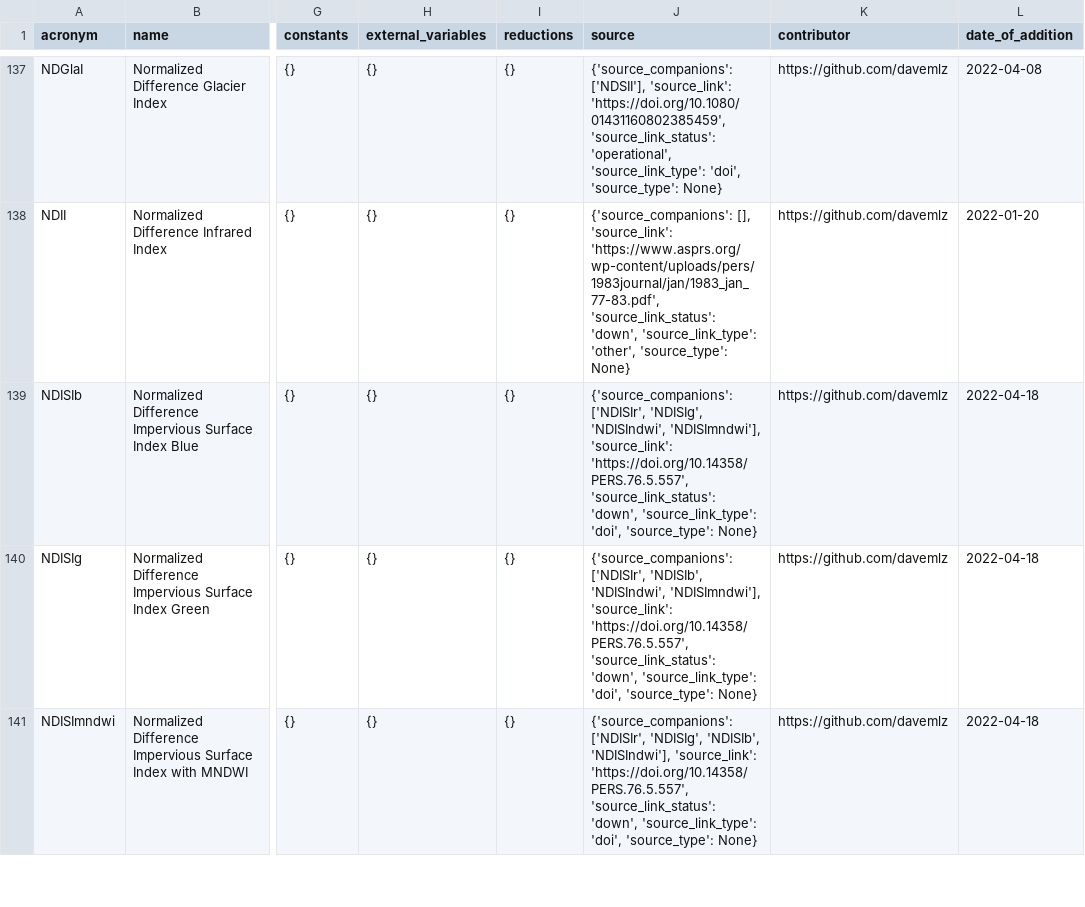
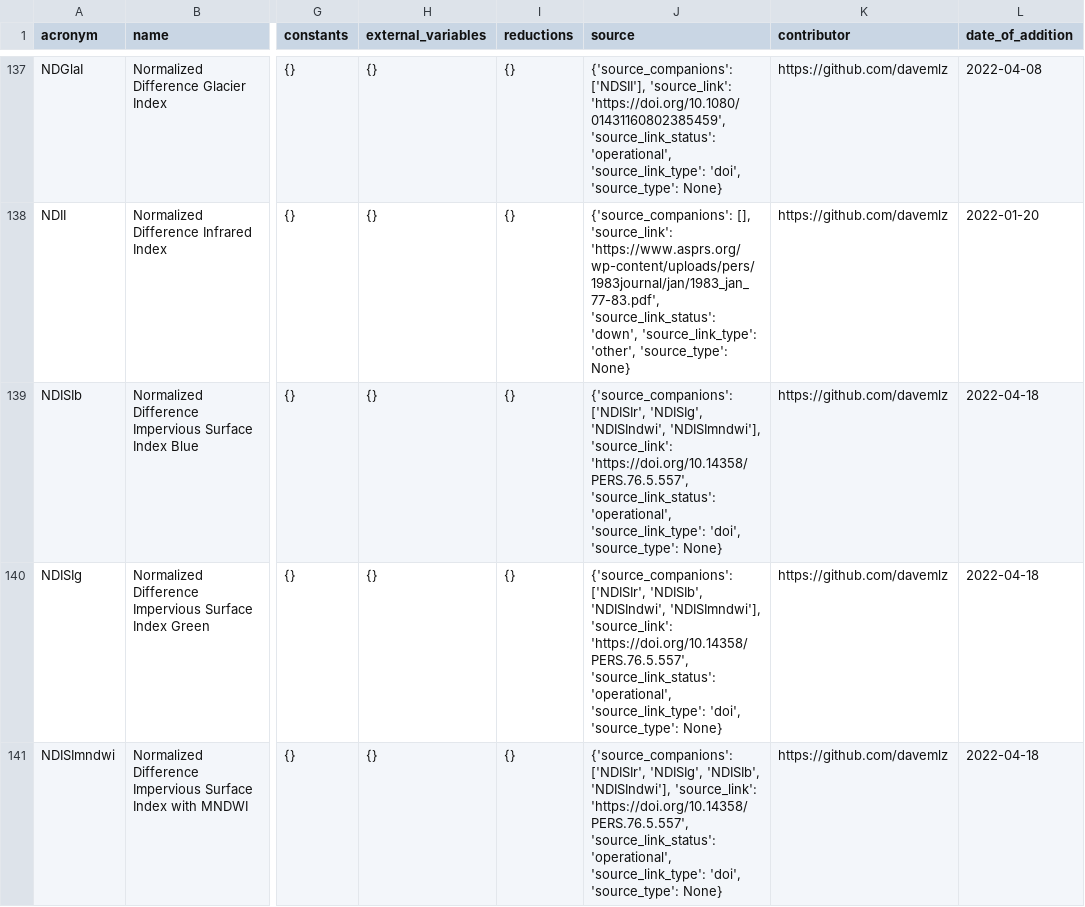
Before and after one commit to awesome-spectral-indices/awesome-spectral-indices, a CSV file: output/v1/spectral-indices-table.csv, drawn as a sheet; only a part is shown, gaps mark what is left out; the diff covers the shown part only; the diff names each change by its address in the sheet, - before the commit and + after, or states it on an @@ line.

```diff
--- a/output/v1/spectral-indices-table.csv
+++ b/output/v1/spectral-indices-table.csv
-J139 (source): …'https://doi.org/10.14358/PERS.76.5.557', 'source_link_status': 'down', 'source_link_type': 'doi',…
+J139 (source): …'https://doi.org/10.14358/PERS.76.5.557', 'source_link_status': 'operational', 'source_link_type': 'doi',…
-J140 (source): …'https://doi.org/10.14358/PERS.76.5.557', 'source_link_status': 'down', 'source_link_type': 'doi',…
+J140 (source): …'https://doi.org/10.14358/PERS.76.5.557', 'source_link_status': 'operational', 'source_link_type': 'doi',…
-J141 (source): …'https://doi.org/10.14358/PERS.76.5.557', 'source_link_status': 'down', 'source_link_type': 'doi',…
+J141 (source): …'https://doi.org/10.14358/PERS.76.5.557', 'source_link_status': 'operational', 'source_link_type': 'doi',…
```
Also changed, not shown: 18 edited cells elsewhere in this file, 6 other files.
